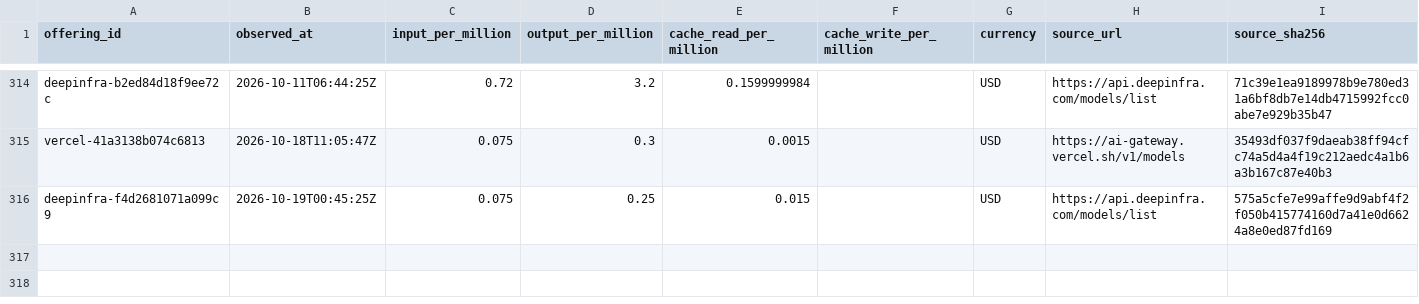
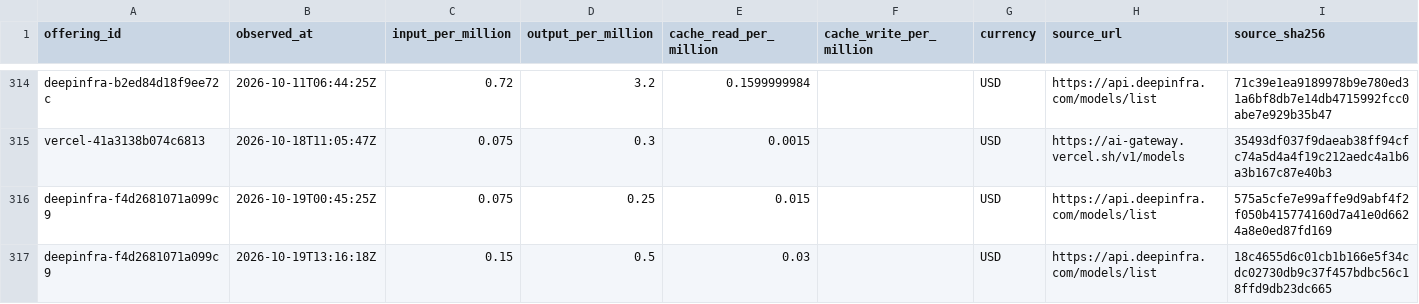
Before and after one commit to yogenpro/token3, a CSV file: data/price_history.csv, drawn as a sheet; only a part is shown, gaps mark what is left out; the diff names each change by its address in the sheet, - before the commit and + after, or states it on an @@ line.

```diff
--- a/data/price_history.csv
+++ b/data/price_history.csv
+row 317: deepinfra-f4d2681071a099c9 | 2026-10-19T13:16:18Z | 0.15 | 0.5 | 0.03 |  | USD | https://api.deepinfra.com/models/list | 18c4655d6c01cb1b166e5f34cdc02730db9c37f457bdbc56c18ffd9db23dc665
```
Also changed, not shown: 18 other files.
